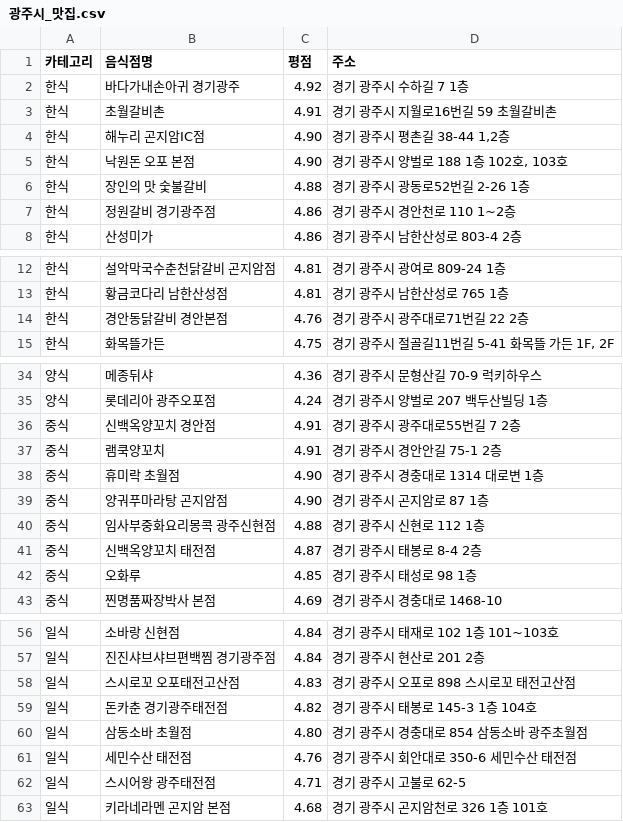
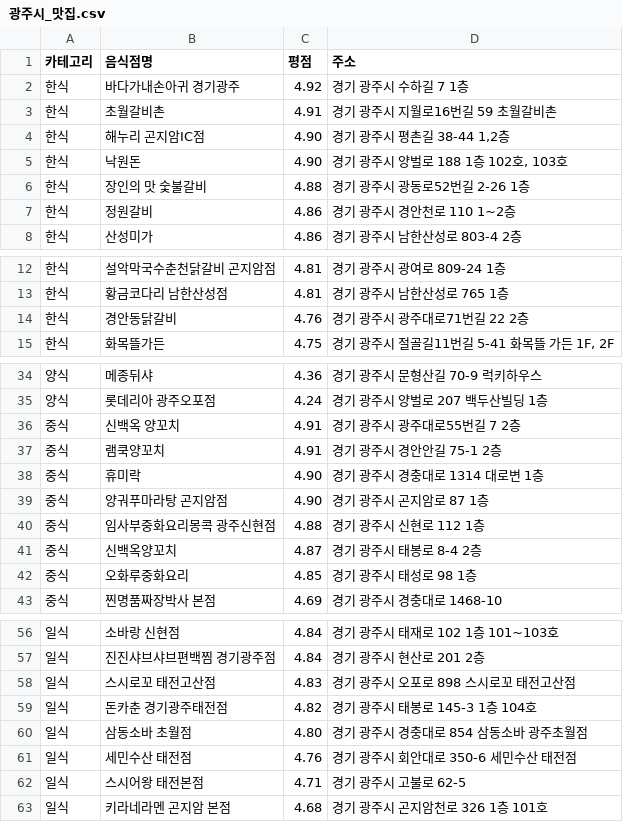
Before and after one commit to hyrobo73/FBR, a CSV file: 맛집정보/광주시_맛집.csv, drawn as a sheet; only a part is shown, gaps mark what is left out; the diff covers the shown part only.

```diff
--- a/맛집정보/광주시_맛집.csv
+++ b/맛집정보/광주시_맛집.csv
@@ -4,5 +4,5 @@
 한식,해누리 곤지암IC점,4.90,"경기 광주시 평촌길 38-44 1,2층"
-한식,낙원돈 오포 본점,4.90,"경기 광주시 양벌로 188 1층 102호, 103호"
+한식,낙원돈,4.90,"경기 광주시 양벌로 188 1층 102호, 103호"
 한식,장인의 맛 숯불갈비,4.88,경기 광주시 광동로52번길 2-26 1층
-한식,정원갈비 경기광주점,4.86,경기 광주시 경안천로 110 1~2층
+한식,정원갈비,4.86,경기 광주시 경안천로 110 1~2층
 한식,산성미가,4.86,경기 광주시 남한산성로 803-4 2층
@@ -13,3 +13,3 @@
 한식,황금코다리 남한산성점,4.81,경기 광주시 남한산성로 765 1층
-한식,경안동닭갈비 경안본점,4.76,경기 광주시 광주대로71번길 22 2층
+한식,경안동닭갈비,4.76,경기 광주시 광주대로71번길 22 2층
 한식,화목뜰가든,4.75,"경기 광주시 절골길11번길 5-41 화목뜰 가든 1F, 2F"
@@ -35,9 +35,9 @@
 양식,롯데리아 광주오포점,4.24,경기 광주시 양벌로 207 백두산빌딩 1층
-중식,신백옥양꼬치 경안점,4.91,경기 광주시 광주대로55번길 7 2층
+중식,신백옥 양꼬치,4.91,경기 광주시 광주대로55번길 7 2층
 중식,램쿡양꼬치,4.91,경기 광주시 경안안길 75-1 2층
-중식,휴미락 초월점,4.90,경기 광주시 경충대로 1314 대로변 1층
+중식,휴미락,4.90,경기 광주시 경충대로 1314 대로변 1층
 중식,양궈푸마라탕 곤지암점,4.90,경기 광주시 곤지암로 87 1층
 중식,임사부중화요리몽콕 광주신현점,4.88,경기 광주시 신현로 112 1층
-중식,신백옥양꼬치 태전점,4.87,경기 광주시 태봉로 8-4 2층
-중식,오화루,4.85,경기 광주시 태성로 98 1층
+중식,신백옥양꼬치,4.87,경기 광주시 태봉로 8-4 2층
+중식,오화루중화요리,4.85,경기 광주시 태성로 98 1층
 중식,찐명품짜장박사 본점,4.69,경기 광주시 경충대로 1468-10
@@ -57,3 +57,3 @@
 일식,진진샤브샤브편백찜 경기광주점,4.84,경기 광주시 현산로 201 2층
-일식,스시로꼬 오포태전고산점,4.83,경기 광주시 오포로 898 스시로꼬 태전고산점
+일식,스시로꼬 태전고산점,4.83,경기 광주시 오포로 898 스시로꼬 태전고산점
 일식,돈카춘 경기광주태전점,4.82,경기 광주시 태봉로 145-3 1층 104호
@@ -61,3 +61,3 @@
 일식,세민수산 태전점,4.76,경기 광주시 회안대로 350-6 세민수산 태전점
-일식,스시어왕 광주태전점,4.71,경기 광주시 고불로 62-5
+일식,스시어왕 태전본점,4.71,경기 광주시 고불로 62-5
 일식,키라네라멘 곤지암 본점,4.68,경기 광주시 곤지암천로 326 1층 101호
```
Also changed, not shown: 1 edited cell elsewhere in this file, 7 other files.
